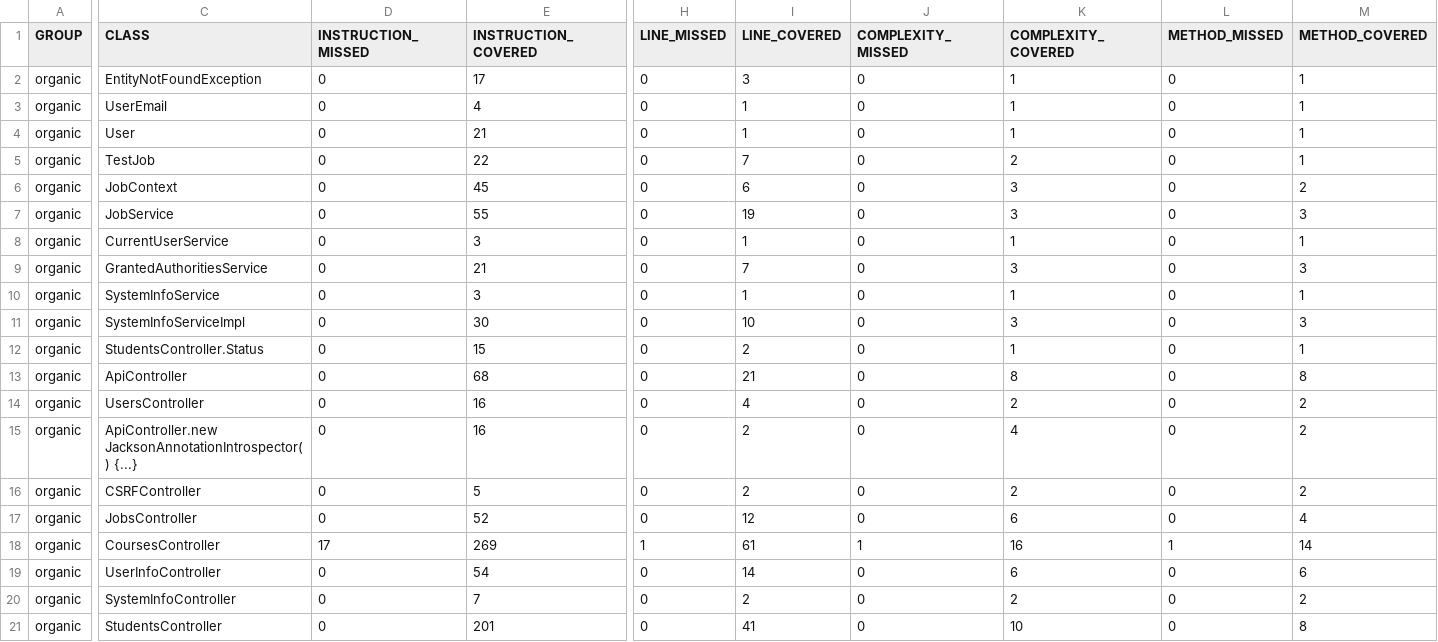
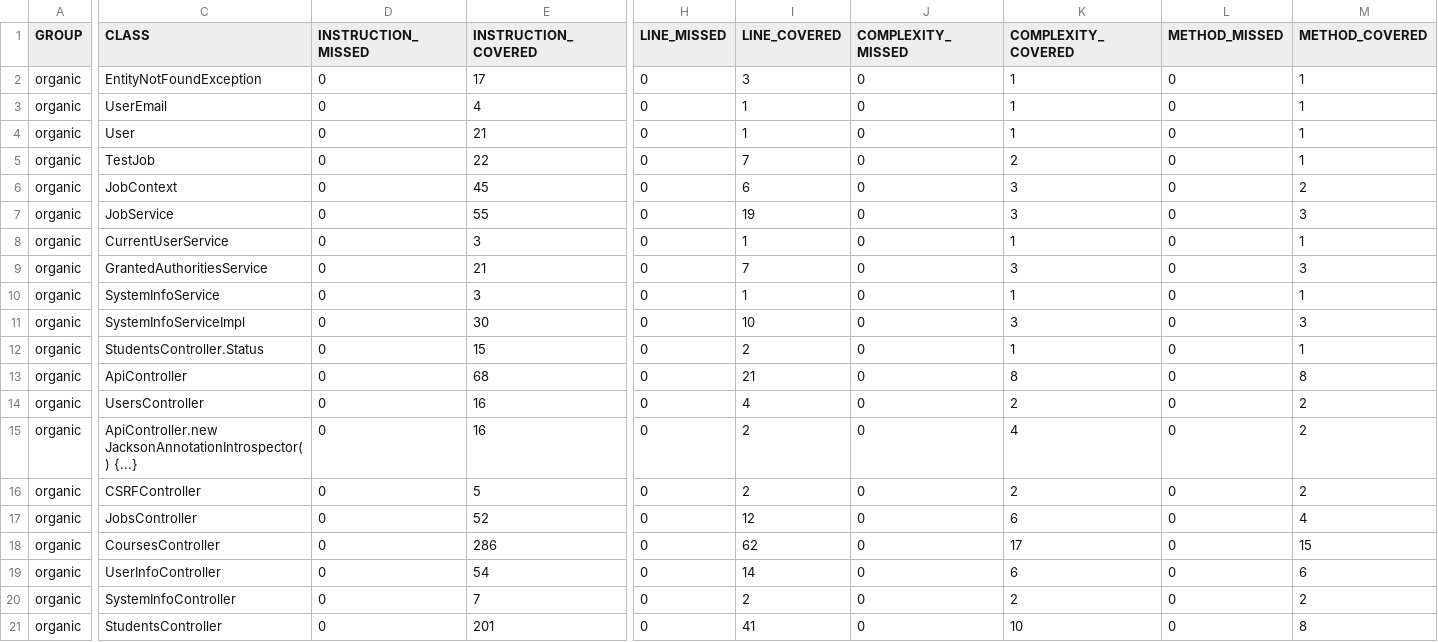
Before and after one commit to ucsb-cs156-f23/proj-organic-f23-6pm-1, a CSV file: prs/47/jacoco/jacoco.csv, drawn as a sheet; only a part is shown, gaps mark what is left out; the diff names each change by its address in the sheet, - before the commit and + after, or states it on an @@ line.

```diff
--- a/prs/47/jacoco/jacoco.csv
+++ b/prs/47/jacoco/jacoco.csv
-D18 (INSTRUCTION_MISSED): 17
+D18 (INSTRUCTION_MISSED): 0
-E18 (INSTRUCTION_COVERED): 269
+E18 (INSTRUCTION_COVERED): 286
-H18 (LINE_MISSED): 1
+H18 (LINE_MISSED): 0
-I18 (LINE_COVERED): 61
+I18 (LINE_COVERED): 62
-J18 (COMPLEXITY_MISSED): 1
+J18 (COMPLEXITY_MISSED): 0
-K18 (COMPLEXITY_COVERED): 16
+K18 (COMPLEXITY_COVERED): 17
-L18 (METHOD_MISSED): 1
+L18 (METHOD_MISSED): 0
-M18 (METHOD_COVERED): 14
+M18 (METHOD_COVERED): 15
```
Also changed, not shown: 7 other files.
